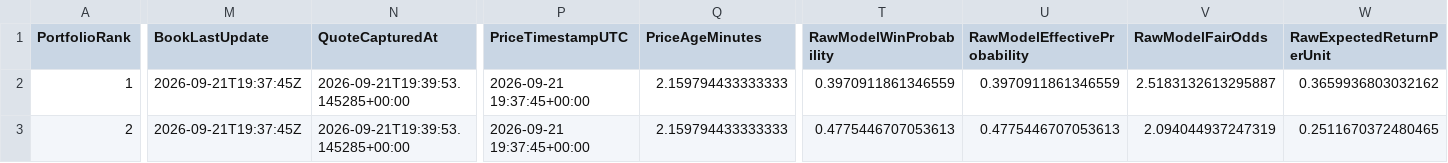
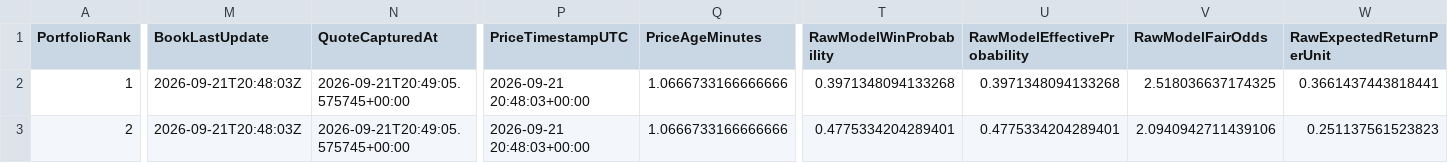
Before and after one commit to mkcesc1988/epl-prediction-engine, a CSV file: data/processed/paper_portfolio_latest.csv, drawn as a sheet; only a part is shown, gaps mark what is left out; the diff covers the shown part only; the diff names each change by its address in the sheet, - before the commit and + after, or states it on an @@ line.

```diff
--- a/data/processed/paper_portfolio_latest.csv
+++ b/data/processed/paper_portfolio_latest.csv
-M2:M3 (BookLastUpdate): 2026-09-21T19:37:45Z
+M2:M3 (BookLastUpdate): 2026-09-21T20:48:03Z
-N2:N3 (QuoteCapturedAt): 2026-09-21T19:39:53.145285+00:00
+N2:N3 (QuoteCapturedAt): 2026-09-21T20:49:05.575745+00:00
-P2:P3 (PriceTimestampUTC): 2026-09-21 19:37:45+00:00
+P2:P3 (PriceTimestampUTC): 2026-09-21 20:48:03+00:00
-Q2:Q3 (PriceAgeMinutes): 2.159794433333333
+Q2:Q3 (PriceAgeMinutes): 1.0666733166666666
-T2 (RawModelWinProbability): 0.3970911861346559
+T2 (RawModelWinProbability): 0.3971348094133268
-U2 (RawModelEffectiveProbability): 0.3970911861346559
+U2 (RawModelEffectiveProbability): 0.3971348094133268
-V2 (RawModelFairOdds): 2.5183132613295887
+V2 (RawModelFairOdds): 2.518036637174325
-W2 (RawExpectedReturnPerUnit): 0.3659936803032162
+W2 (RawExpectedReturnPerUnit): 0.3661437443818441
-T3 (RawModelWinProbability): 0.4775446707053613
+T3 (RawModelWinProbability): 0.4775334204289401
-U3 (RawModelEffectiveProbability): 0.4775446707053613
+U3 (RawModelEffectiveProbability): 0.4775334204289401
-V3 (RawModelFairOdds): 2.094044937247319
+V3 (RawModelFairOdds): 2.0940942711439106
-W3 (RawExpectedReturnPerUnit): 0.2511670372480465
+W3 (RawExpectedReturnPerUnit): 0.251137561523823
```
Also changed, not shown: 70 edited cells elsewhere in this file, data/history/clv_report.csv, data/history/prediction_history.csv, 12 other files.
